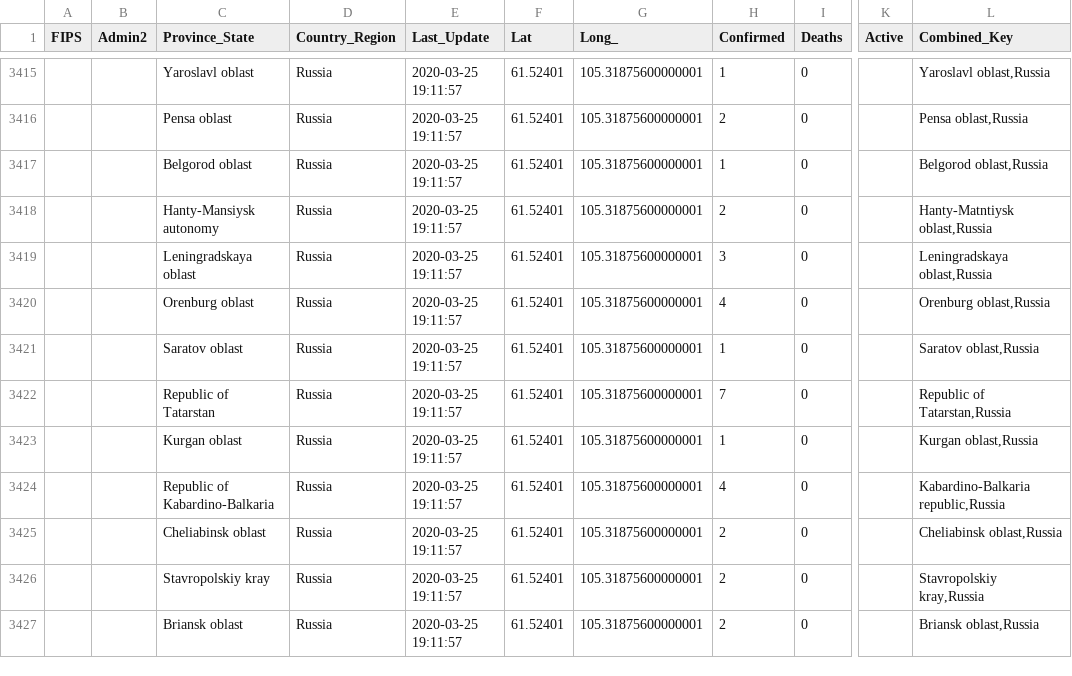
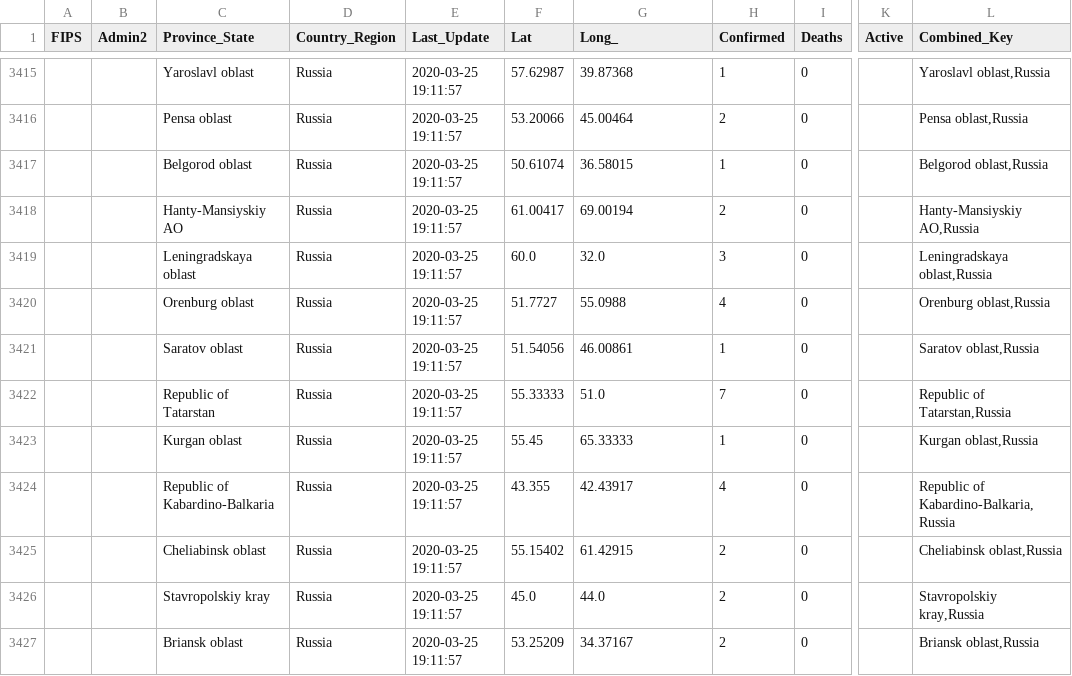
Before and after one commit to taxus-d/COVID-19_plus_Russia, a CSV file: csse_covid_19_data/csse_covid_19_daily_reports/03-25-2020.csv, drawn as a sheet; only a part is shown, gaps mark what is left out; the diff covers the shown part only; the diff names each change by its address in the sheet, - before the commit and + after, or states it on an @@ line.

```diff
--- a/csse_covid_19_data/csse_covid_19_daily_reports/03-25-2020.csv
+++ b/csse_covid_19_data/csse_covid_19_daily_reports/03-25-2020.csv
-F3415 (Lat): 61.52401
+F3415 (Lat): 57.62987
-G3415 (Long_): 105.31875600000001
+G3415 (Long_): 39.87368
-F3416 (Lat): 61.52401
+F3416 (Lat): 53.20066
-G3416 (Long_): 105.31875600000001
+G3416 (Long_): 45.00464
-F3417 (Lat): 61.52401
+F3417 (Lat): 50.61074
-G3417 (Long_): 105.31875600000001
+G3417 (Long_): 36.58015
-C3418 (Province_State): Hanty-Mansiysk autonomy
+C3418 (Province_State): Hanty-Mansiyskiy AO
-F3418 (Lat): 61.52401
+F3418 (Lat): 61.00417
-G3418 (Long_): 105.31875600000001
+G3418 (Long_): 69.00194
-L3418 (Combined_Key): Hanty-Matntiysk oblast,Russia
+L3418 (Combined_Key): Hanty-Mansiyskiy AO,Russia
-F3419 (Lat): 61.52401
+F3419 (Lat): 60.0
-G3419 (Long_): 105.31875600000001
+G3419 (Long_): 32.0
-F3420 (Lat): 61.52401
+F3420 (Lat): 51.7727
-G3420 (Long_): 105.31875600000001
+G3420 (Long_): 55.0988
-F3421 (Lat): 61.52401
+F3421 (Lat): 51.54056
-G3421 (Long_): 105.31875600000001
+G3421 (Long_): 46.00861
-F3422 (Lat): 61.52401
+F3422 (Lat): 55.33333
-G3422 (Long_): 105.31875600000001
+G3422 (Long_): 51.0
-F3423 (Lat): 61.52401
+F3423 (Lat): 55.45
-G3423 (Long_): 105.31875600000001
+G3423 (Long_): 65.33333
-F3424 (Lat): 61.52401
+F3424 (Lat): 43.355
-G3424 (Long_): 105.31875600000001
+G3424 (Long_): 42.43917
-L3424 (Combined_Key): Kabardino-Balkaria republic,Russia
+L3424 (Combined_Key): Republic of Kabardino-Balkaria,Russia
-F3425 (Lat): 61.52401
+F3425 (Lat): 55.15402
-G3425 (Long_): 105.31875600000001
+G3425 (Long_): 61.42915
-F3426 (Lat): 61.52401
+F3426 (Lat): 45.0
-G3426 (Long_): 105.31875600000001
+G3426 (Long_): 44.0
-F3427 (Lat): 61.52401
+F3427 (Lat): 53.25209
-G3427 (Long_): 105.31875600000001
+G3427 (Long_): 34.37167
```
Also changed, not shown: 86 edited cells elsewhere in this file.
